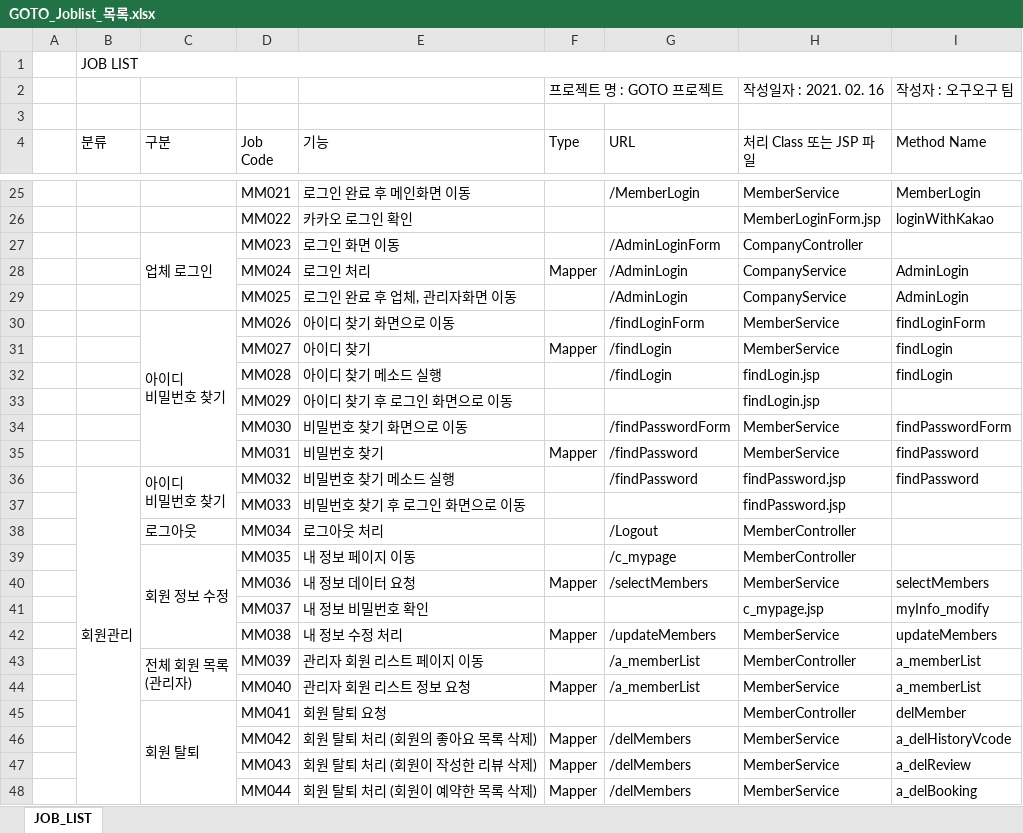
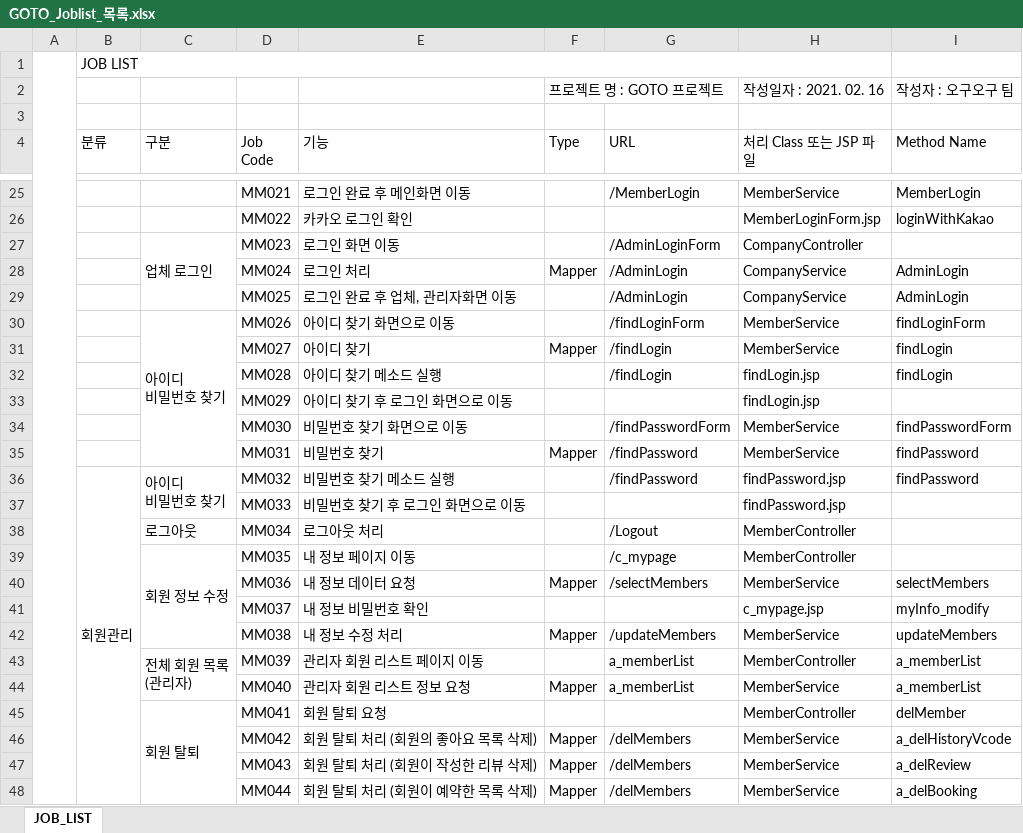
Before and after one commit to lkjkj3019/goto, an Excel workbook: GOTO_Joblist_목록.xlsx, sheet JOB_LIST, drawn as a sheet; only a part is shown, gaps mark what is left out; values as stored, in another font and other column widths than the file's, no cell formats; the diff covers the shown part only; the diff names each change by its address in the sheet, - before the commit and + after, or states it on an @@ line.

```diff
--- a/GOTO_Joblist_목록.xlsx (sheet JOB_LIST)
+++ b/GOTO_Joblist_목록.xlsx (sheet JOB_LIST)
+A1:A222 merged
-B1:I1 merged
+B1:H1 merged
-G43:G44 (URL): /a_memberList
+G43:G44 (URL): a_memberList
```
Also changed, not shown: 27 edited cells elsewhere in this sheet, cell formats.
